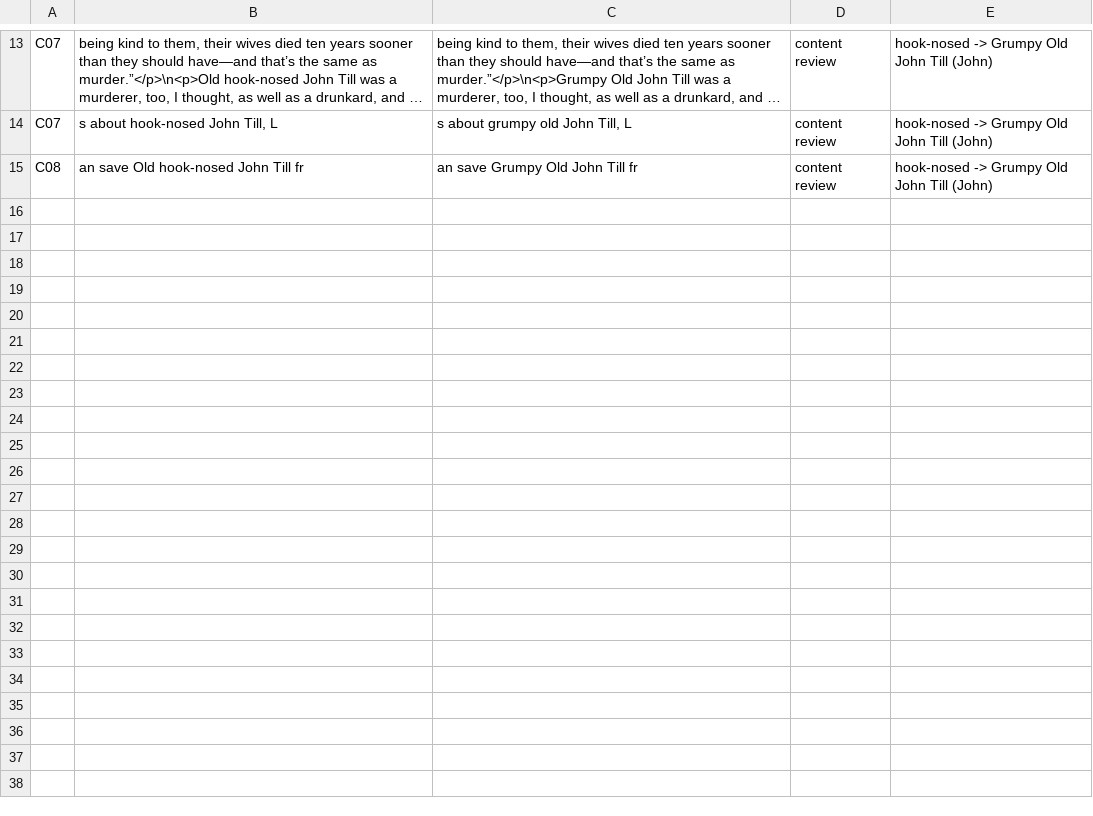
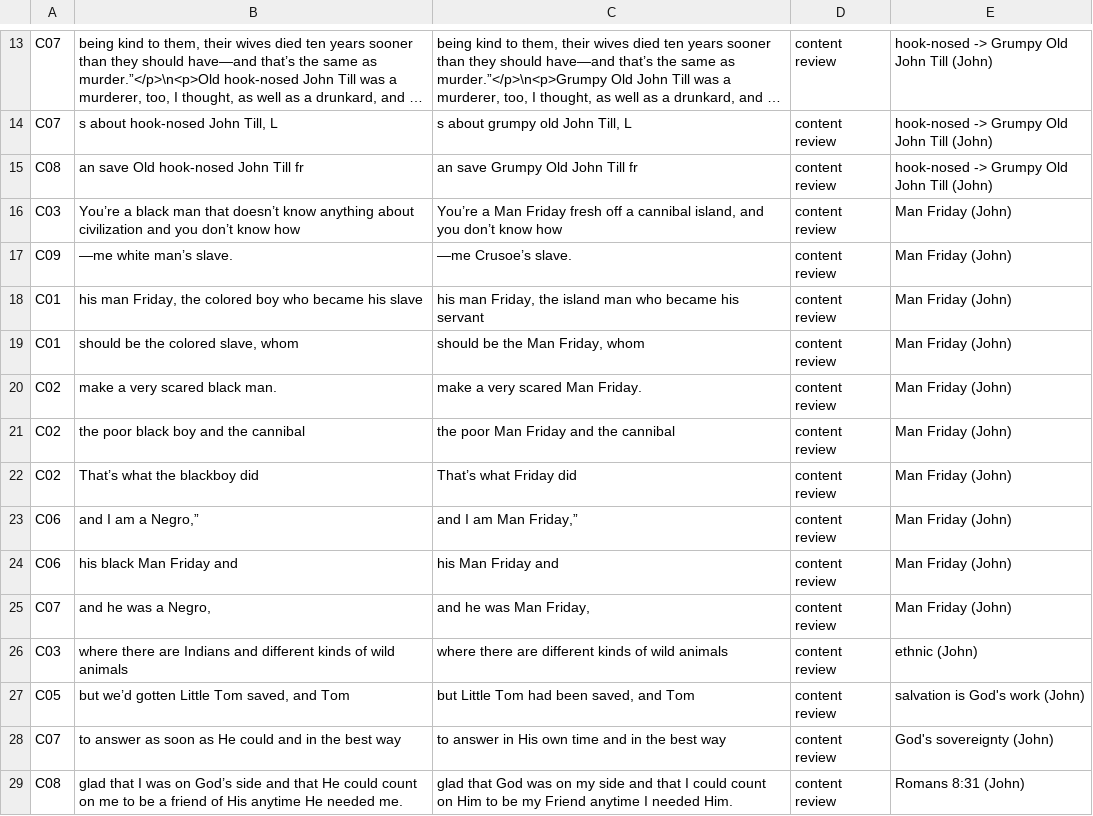
Before and after one commit to rfrmd/schriftohr-books, a TSV file: books/sugar-creek-digs-for-treasure/content-review.tsv, drawn as a sheet; only a part is shown, gaps mark what is left out; long unchanged cells end in …; the diff names each change by its address in the sheet, - before the commit and + after, or states it on an @@ line.

Commit message:
Digs for Treasure content review complete: Man Friday named by his part not his race, the Chippewa Forest line, three lines on God's work and sovereignty

```diff
--- a/books/sugar-creek-digs-for-treasure/content-review.tsv
+++ b/books/sugar-creek-digs-for-treasure/content-review.tsv
+row 16: C03 | You’re a black man that doesn’t know anything about civilization and you don’t know how | You’re a Man Friday fresh off a cannibal island, and you don’t know how | content review | Man Friday (John)
+row 17: C09 | —me white man’s slave. | —me Crusoe’s slave. | content review | Man Friday (John)
+row 18: C01 | his man Friday, the colored boy who became his slave | his man Friday, the island man who became his servant | content review | Man Friday (John)
+row 19: C01 | should be the colored slave, whom | should be the Man Friday, whom | content review | Man Friday (John)
+row 20: C02 | make a very scared black man. | make a very scared Man Friday. | content review | Man Friday (John)
+row 21: C02 | the poor black boy and the cannibal | the poor Man Friday and the cannibal | content review | Man Friday (John)
+row 22: C02 | That’s what the blackboy did | That’s what Friday did | content review | Man Friday (John)
+row 23: C06 | and I am a Negro,” | and I am Man Friday,” | content review | Man Friday (John)
+row 24: C06 | his black Man Friday and | his Man Friday and | content review | Man Friday (John)
+row 25: C07 | and he was a Negro, | and he was Man Friday, | content review | Man Friday (John)
+row 26: C03 | where there are Indians and different kinds of wild animals | where there are different kinds of wild animals | content review | ethnic (John)
+row 27: C05 | but we’d gotten Little Tom saved, and Tom | but Little Tom had been saved, and Tom | content review | salvation is God's work (John)
+row 28: C07 | to answer as soon as He could and in the best way | to answer in His own time and in the best way | content review | God's sovereignty (John)
+row 29: C08 | glad that I was on God’s side and that He could count on me to be a friend of His anytime He needed me. | glad that God was on my side and that I could count on Him to be my Friend anytime I needed Him. | content review | Romans 8:31 (John)
```
Also changed, not shown: 2 other files.
